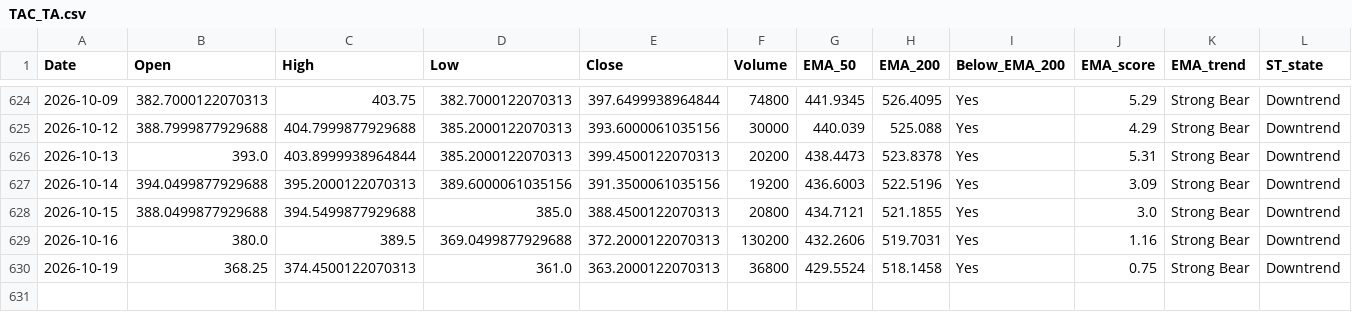
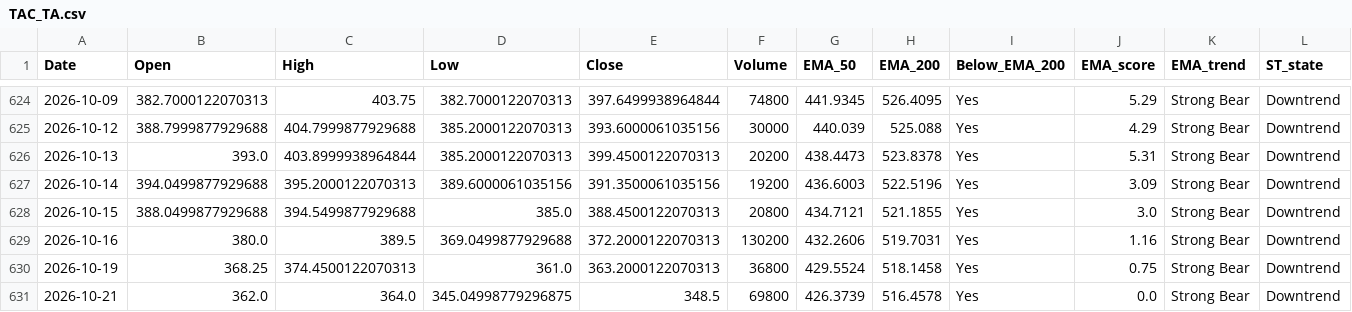
Before and after one commit to bashiransarimaximo/BashirStockAnalysis, a CSV file: market_data/ta/equity/TAC_TA.csv, drawn as a sheet; only a part is shown, gaps mark what is left out; rows hold the shown columns only; the diff names each change by its address in the sheet, - before the commit and + after, or states it on an @@ line.

```diff
--- a/market_data/ta/equity/TAC_TA.csv
+++ b/market_data/ta/equity/TAC_TA.csv
+row 631: 2026-10-21 | 362.0 | 364.0 | 345.04998779296875 | 348.5 | 69800 | 426.3739 | 516.4578 | Yes | 0.0 | Strong Bear | Downtrend
```
Also changed, not shown: market_data/metadata/update_log.csv, market_data/raw/equity/AIMTRON.csv, 5 other files.
